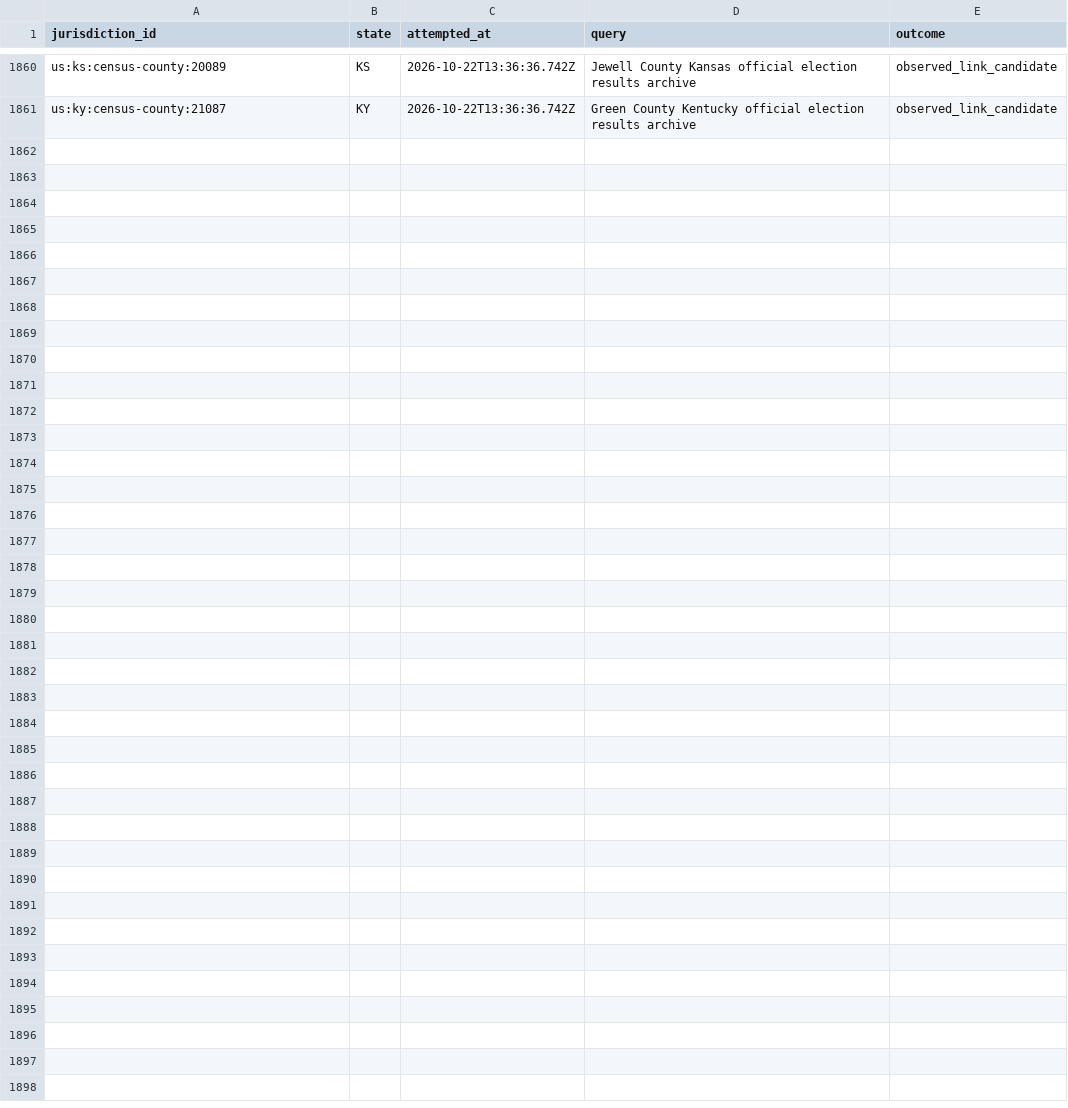
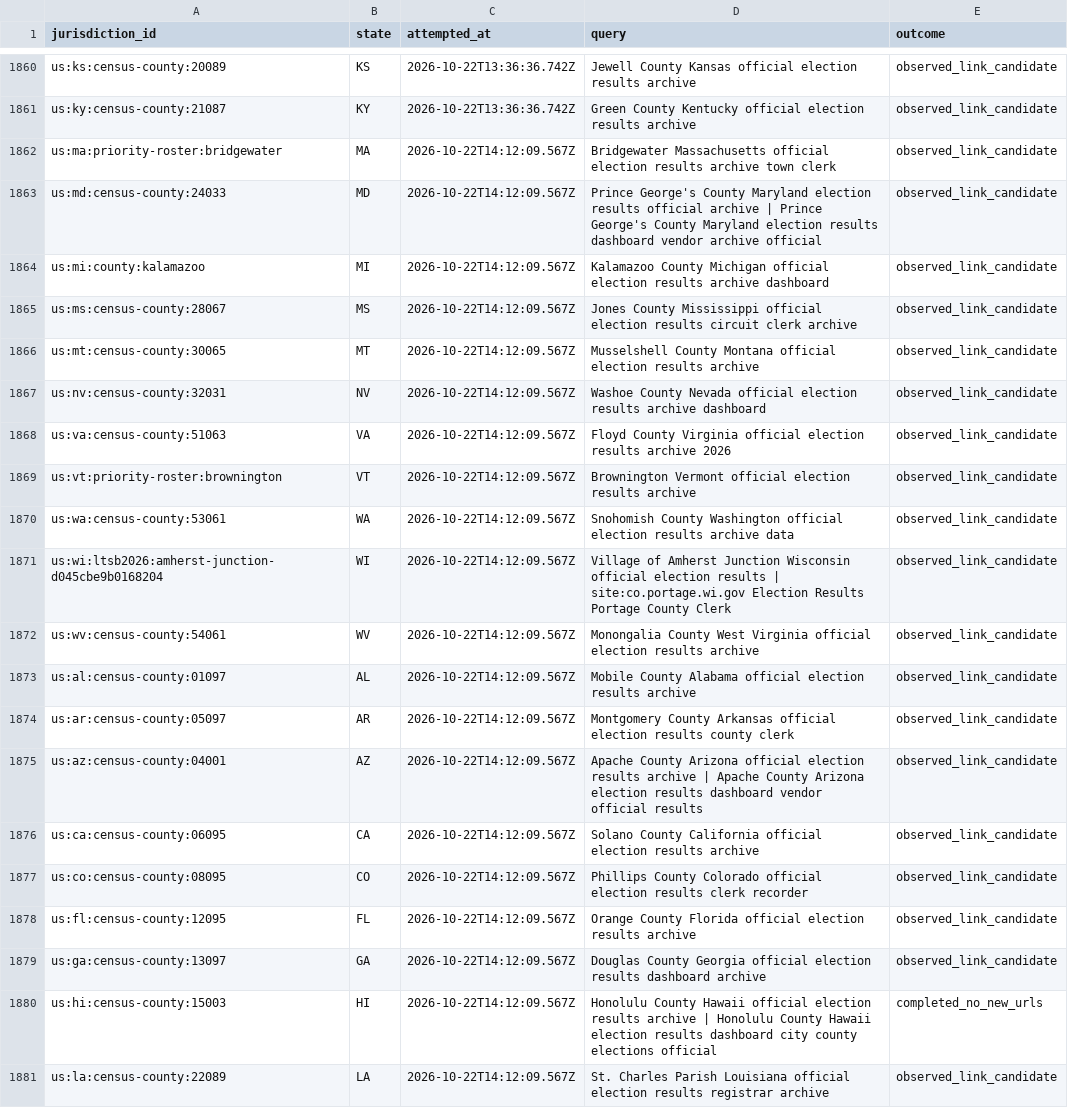
Before and after one commit to pasek-projects-um/ElectionDataGrabber, a CSV file: audit/local-site-discovery-attempts.csv, drawn as a sheet; only a part is shown, gaps mark what is left out; the diff names each change by its address in the sheet, - before the commit and + after, or states it on an @@ line.

Commit message:
Add local election discovery evidence for 20 jurisdictions

```diff
--- a/audit/local-site-discovery-attempts.csv
+++ b/audit/local-site-discovery-attempts.csv
+row 1862: us:ma:priority-roster:bridgewater | MA | 2026-10-22T14:12:09.567Z | Bridgewater Massachusetts official election results archive town clerk | observed_link_candidate
+row 1863: us:md:census-county:24033 | MD | 2026-10-22T14:12:09.567Z | Prince George's County Maryland election results official archive | Prince George's County Maryland election results dashboard vendor archive official | observed_link_candidate
+row 1864: us:mi:county:kalamazoo | MI | 2026-10-22T14:12:09.567Z | Kalamazoo County Michigan official election results archive dashboard | observed_link_candidate
+row 1865: us:ms:census-county:28067 | MS | 2026-10-22T14:12:09.567Z | Jones County Mississippi official election results circuit clerk archive | observed_link_candidate
+row 1866: us:mt:census-county:30065 | MT | 2026-10-22T14:12:09.567Z | Musselshell County Montana official election results archive | observed_link_candidate
+row 1867: us:nv:census-county:32031 | NV | 2026-10-22T14:12:09.567Z | Washoe County Nevada official election results archive dashboard | observed_link_candidate
+row 1868: us:va:census-county:51063 | VA | 2026-10-22T14:12:09.567Z | Floyd County Virginia official election results archive 2026 | observed_link_candidate
+row 1869: us:vt:priority-roster:brownington | VT | 2026-10-22T14:12:09.567Z | Brownington Vermont official election results archive | observed_link_candidate
+row 1870: us:wa:census-county:53061 | WA | 2026-10-22T14:12:09.567Z | Snohomish County Washington official election results archive data | observed_link_candidate
+row 1871: us:wi:ltsb2026:amherst-junction-d045cbe9b0168204 | WI | 2026-10-22T14:12:09.567Z | Village of Amherst Junction Wisconsin official election results | site:co.portage.wi.gov Election Results Portage County Clerk | observed_link_candidate
+row 1872: us:wv:census-county:54061 | WV | 2026-10-22T14:12:09.567Z | Monongalia County West Virginia official election results archive | observed_link_candidate
+row 1873: us:al:census-county:01097 | AL | 2026-10-22T14:12:09.567Z | Mobile County Alabama official election results archive | observed_link_candidate
+row 1874: us:ar:census-county:05097 | AR | 2026-10-22T14:12:09.567Z | Montgomery County Arkansas official election results county clerk | observed_link_candidate
+row 1875: us:az:census-county:04001 | AZ | 2026-10-22T14:12:09.567Z | Apache County Arizona official election results archive | Apache County Arizona election results dashboard vendor official results | observed_link_candidate
+row 1876: us:ca:census-county:06095 | CA | 2026-10-22T14:12:09.567Z | Solano County California official election results archive | observed_link_candidate
+row 1877: us:co:census-county:08095 | CO | 2026-10-22T14:12:09.567Z | Phillips County Colorado official election results clerk recorder | observed_link_candidate
+row 1878: us:fl:census-county:12095 | FL | 2026-10-22T14:12:09.567Z | Orange County Florida official election results archive | observed_link_candidate
+row 1879: us:ga:census-county:13097 | GA | 2026-10-22T14:12:09.567Z | Douglas County Georgia official election results dashboard archive | observed_link_candidate
+row 1880: us:hi:census-county:15003 | HI | 2026-10-22T14:12:09.567Z | Honolulu County Hawaii official election results archive | Honolulu County Hawaii election results dashboard city county elections official | completed_no_new_urls
+row 1881: us:la:census-county:22089 | LA | 2026-10-22T14:12:09.567Z | St. Charles Parish Louisiana official election results registrar archive | observed_link_candidate
```
Also changed, not shown: 1 other file.
